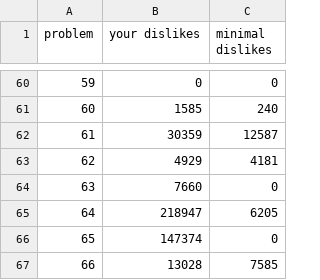
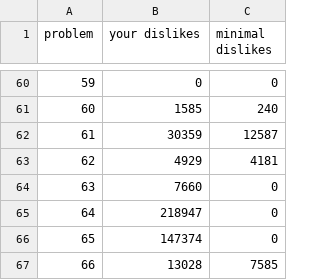
Before and after one commit to nodchip/icfpc2021, a TSV file: www/contest_infos.tsv, drawn as a sheet; only a part is shown, gaps mark what is left out; the diff covers the shown part only.

```diff
--- a/www/contest_infos.tsv
+++ b/www/contest_infos.tsv
@@ -64,3 +64,3 @@ problem	your dislikes	minimal dislikes
 63	7660	0
-64	218947	6205
+64	218947	0
 65	147374	0
```
Also changed, not shown: 8 edited cells elsewhere in this file, 2 other files.
